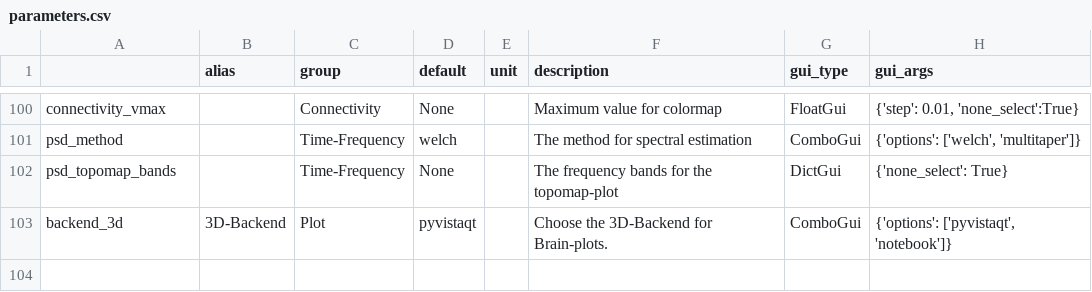
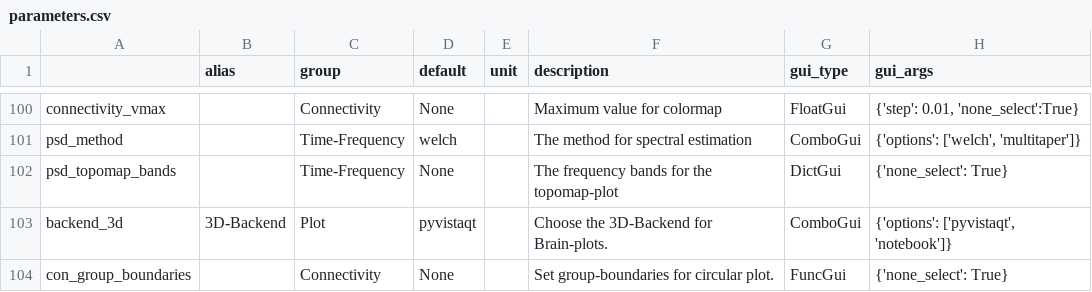
Before and after one commit to marsipu/mne-pipeline-hd, a CSV file: mne_pipeline_hd/extra/parameters.csv, drawn as a sheet; only a part is shown, gaps mark what is left out.

Commit message:
add group-boundary parameter for connectivity

```diff
--- a/mne_pipeline_hd/extra/parameters.csv
+++ b/mne_pipeline_hd/extra/parameters.csv
@@ -103 +103,2 @@ psd_topomap_bands;;Time-Frequency;None;;The frequency bands for the topomap-plot
 backend_3d;3D-Backend;Plot;pyvistaqt;;Choose the 3D-Backend for Brain-plots.;ComboGui;{'options': ['pyvistaqt', 'notebook']}
+con_group_boundaries;;Connectivity;None;;Set group-boundaries for circular plot.;FuncGui;{'none_select': True}
```
Also changed, not shown: mne_pipeline_hd/extra/functions.csv, 1 other file.
